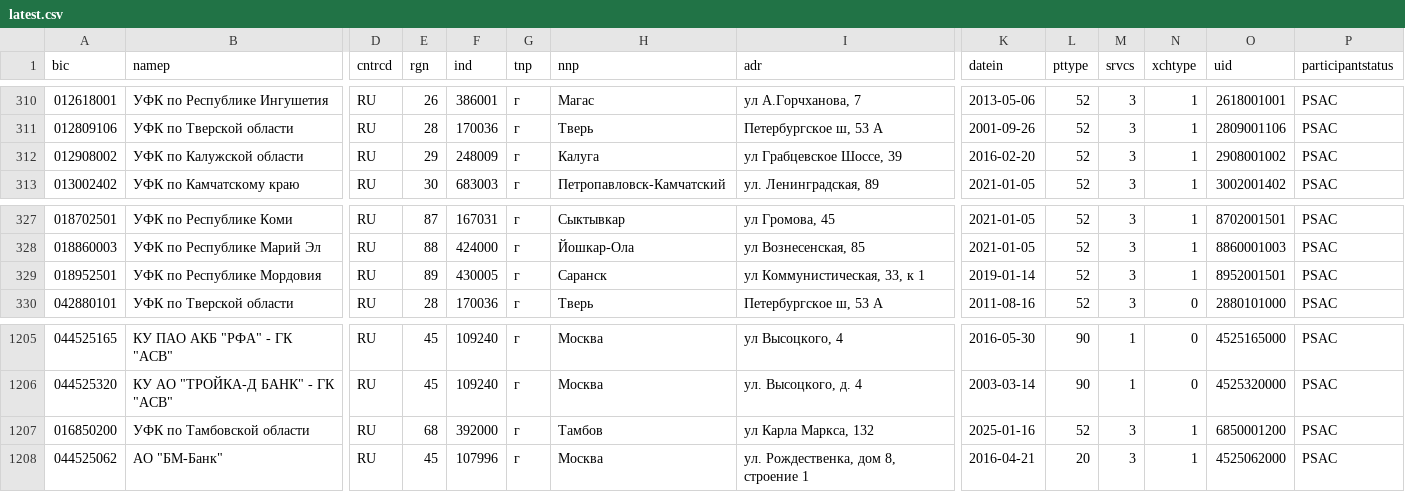
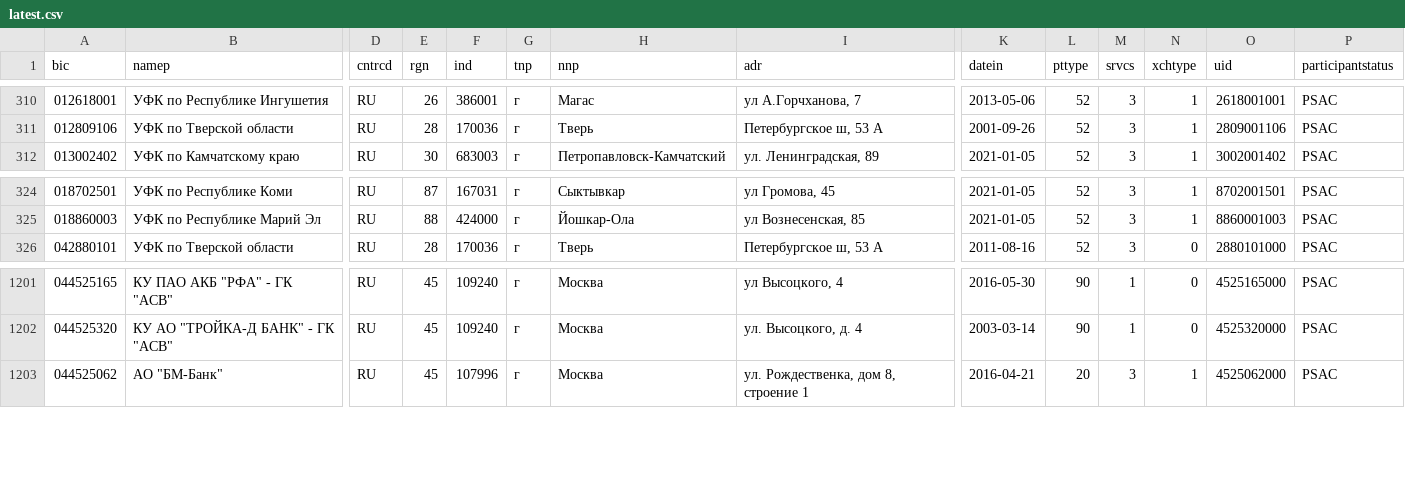
Before and after one commit to molodsom/bik, a CSV file: output/latest.csv, drawn as a sheet; only a part is shown, gaps mark what is left out; removed rows and columns are numbered as before the commit, all else as after; rows hold the shown columns only; the diff covers the shown part only; the diff names each change by its address in the sheet, - before the commit and + after, or states it on an @@ line.

```diff
--- a/output/latest.csv
+++ b/output/latest.csv
@@ row 312 moved to row 1486: 012908002 @@
-row 329: 018952501 | УФК по Республике Мордовия | RU | 89 | 430005 | г | Саранск | ул Коммунистическая, 33, к 1 | 2019-01-14 | 52 | 3 | 1 | 8952001501 | PSAC
-row 1207: 016850200 | УФК по Тамбовской области | RU | 68 | 392000 | г | Тамбов | ул Карла Маркса, 132 | 2025-01-16 | 52 | 3 | 1 | 6850001200 | PSAC
```
Also changed, not shown: 3 added rows, 1 removed row, 4 moved rows and 24 edited cells elsewhere in this file, output/latest.tsv, 2 other files.
